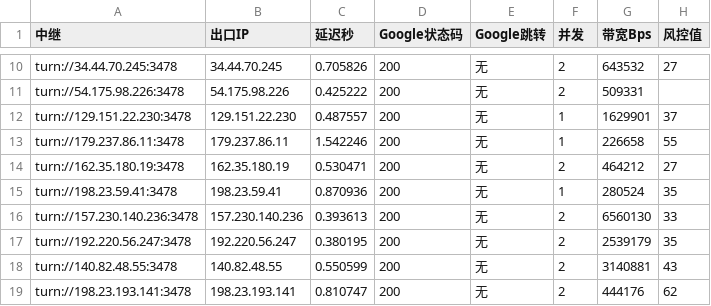
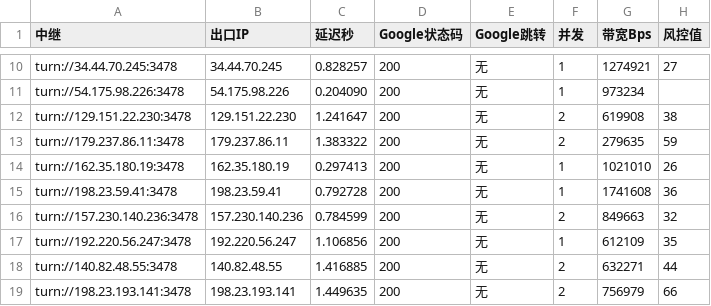
Before and after one commit to lc69282940/gh-turnrank, a CSV file: rank/rank-latest.csv, drawn as a sheet; only a part is shown, gaps mark what is left out; the diff covers the shown part only; the diff names each change by its address in the sheet, - before the commit and + after, or states it on an @@ line.

```diff
--- a/rank/rank-latest.csv
+++ b/rank/rank-latest.csv
-C10 (延迟秒): 0.705826
+C10 (延迟秒): 0.828257
-F10:F11 (并发): 2
+F10:F11 (并发): 1
-G10 (带宽Bps): 643532
+G10 (带宽Bps): 1274921
-C11 (延迟秒): 0.425222
+C11 (延迟秒): 0.204090
-G11 (带宽Bps): 509331
+G11 (带宽Bps): 973234
-C12 (延迟秒): 0.487557
+C12 (延迟秒): 1.241647
-F12:F13 (并发): 1
+F12:F13 (并发): 2
-G12 (带宽Bps): 1629901
+G12 (带宽Bps): 619908
-H12 (风控值): 37
+H12 (风控值): 38
-C13 (延迟秒): 1.542246
+C13 (延迟秒): 1.383322
-G13 (带宽Bps): 226658
+G13 (带宽Bps): 279635
-H13 (风控值): 55
+H13 (风控值): 59
-C14 (延迟秒): 0.530471
+C14 (延迟秒): 0.297413
-F14 (并发): 2
+F14 (并发): 1
-G14 (带宽Bps): 464212
+G14 (带宽Bps): 1021010
-H14 (风控值): 27
+H14 (风控值): 26
-C15 (延迟秒): 0.870936
+C15 (延迟秒): 0.792728
-G15 (带宽Bps): 280524
+G15 (带宽Bps): 1741608
-H15 (风控值): 35
+H15 (风控值): 36
-C16 (延迟秒): 0.393613
+C16 (延迟秒): 0.784599
-G16 (带宽Bps): 6560130
+G16 (带宽Bps): 849663
-H16 (风控值): 33
+H16 (风控值): 32
-C17 (延迟秒): 0.380195
+C17 (延迟秒): 1.106856
-F17 (并发): 2
+F17 (并发): 1
-G17 (带宽Bps): 2539179
+G17 (带宽Bps): 612109
-C18 (延迟秒): 0.550599
+C18 (延迟秒): 1.416885
-G18 (带宽Bps): 3140881
+G18 (带宽Bps): 632271
-H18 (风控值): 43
+H18 (风控值): 44
-C19 (延迟秒): 0.810747
+C19 (延迟秒): 1.449635
-G19 (带宽Bps): 444176
+G19 (带宽Bps): 756979
-H19 (风控值): 62
+H19 (风控值): 66
```
Also changed, not shown: 94 edited cells elsewhere in this file, 1 other file.
